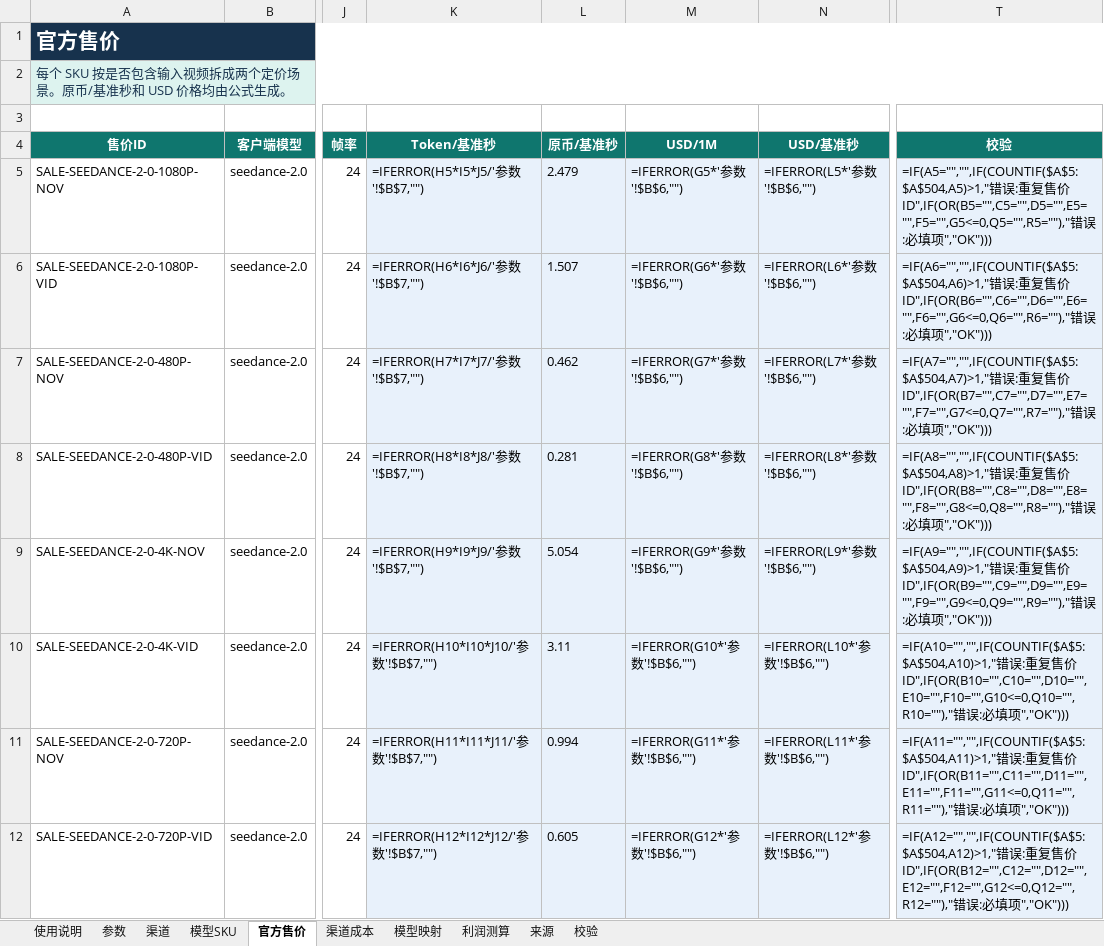
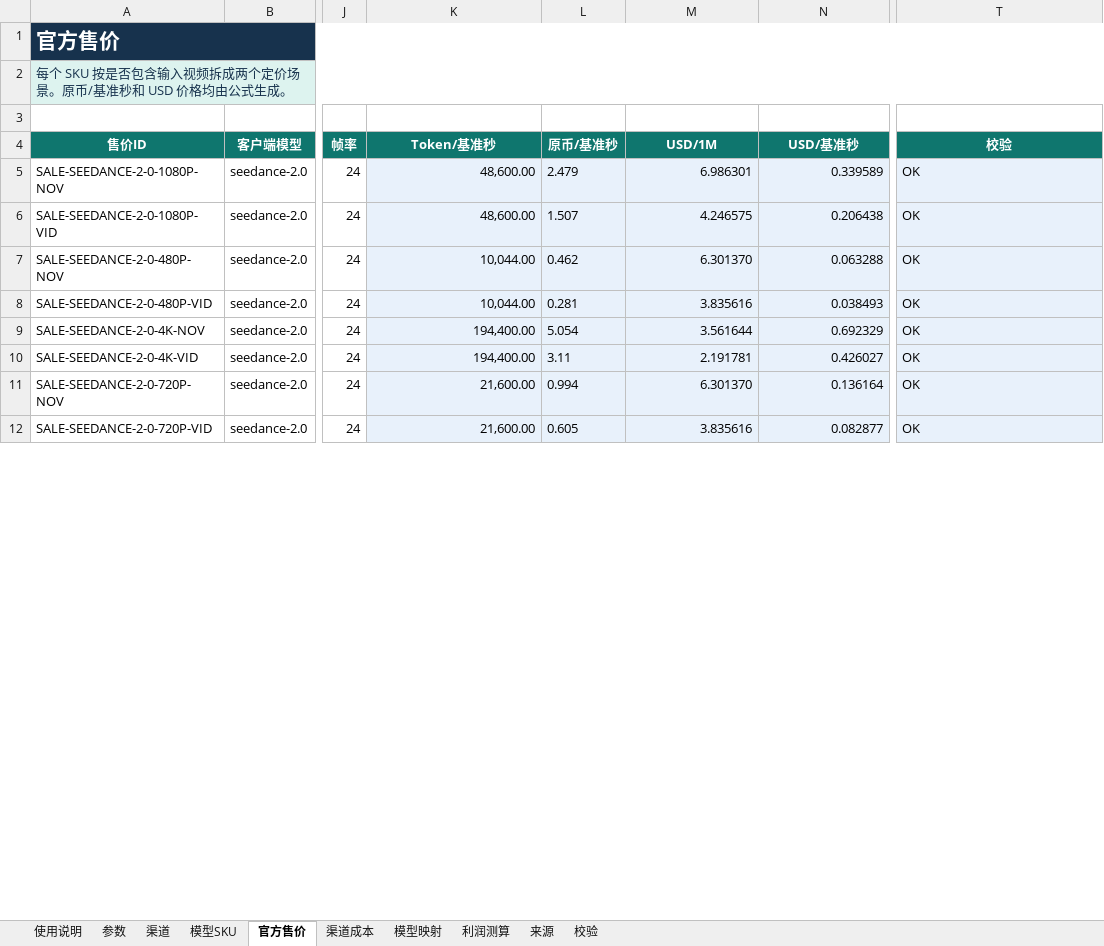
Before and after one commit to MinorBoy/new-api, an Excel workbook: web/src/channel-config-converter/__fixtures__/channel-config-v1-corrected.xlsx, sheet 官方售价, drawn as a sheet; only a part is shown, gaps mark what is left out; values as stored, in another font and other column widths than the file's, no borders; formulas without a stored value are shown as written; the diff covers the shown part only; the diff names each change by its address in the sheet, - before the commit and + after, or states it on an @@ line.

```diff
--- a/web/src/channel-config-converter/__fixtures__/channel-config-v1-corrected.xlsx (sheet 官方售价)
+++ b/web/src/channel-config-converter/__fixtures__/channel-config-v1-corrected.xlsx (sheet 官方售价)
-K5 (Token/基准秒): =IFERROR(H5*I5*J5/'参数'!$B$7,"")
+K5 (Token/基准秒): 48,600.00
-M5 (USD/1M): =IFERROR(G5*'参数'!$B$6,"")
+M5 (USD/1M): 6.986301
-N5 (USD/基准秒): =IFERROR(L5*'参数'!$B$6,"")
+N5 (USD/基准秒): 0.339589
-T5 (校验): =IF(A5="","",IF(COUNTIF($A$5:$A$504,A5)>1,"错误:重复售价ID",IF(OR(B5="",C5="",D5="",E5="",F5="",G5<=0,Q5="",R5=""),"错误:必填项","OK")))
+T5 (校验): OK
-K6 (Token/基准秒): =IFERROR(H6*I6*J6/'参数'!$B$7,"")
+K6 (Token/基准秒): 48,600.00
-M6 (USD/1M): =IFERROR(G6*'参数'!$B$6,"")
+M6 (USD/1M): 4.246575
-N6 (USD/基准秒): =IFERROR(L6*'参数'!$B$6,"")
+N6 (USD/基准秒): 0.206438
-T6 (校验): =IF(A6="","",IF(COUNTIF($A$5:$A$504,A6)>1,"错误:重复售价ID",IF(OR(B6="",C6="",D6="",E6="",F6="",G6<=0,Q6="",R6=""),"错误:必填项","OK")))
+T6 (校验): OK
-K7 (Token/基准秒): =IFERROR(H7*I7*J7/'参数'!$B$7,"")
+K7 (Token/基准秒): 10,044.00
-M7 (USD/1M): =IFERROR(G7*'参数'!$B$6,"")
+M7 (USD/1M): 6.301370
-N7 (USD/基准秒): =IFERROR(L7*'参数'!$B$6,"")
+N7 (USD/基准秒): 0.063288
-T7 (校验): =IF(A7="","",IF(COUNTIF($A$5:$A$504,A7)>1,"错误:重复售价ID",IF(OR(B7="",C7="",D7="",E7="",F7="",G7<=0,Q7="",R7=""),"错误:必填项","OK")))
+T7 (校验): OK
-K8 (Token/基准秒): =IFERROR(H8*I8*J8/'参数'!$B$7,"")
+K8 (Token/基准秒): 10,044.00
-M8 (USD/1M): =IFERROR(G8*'参数'!$B$6,"")
+M8 (USD/1M): 3.835616
-N8 (USD/基准秒): =IFERROR(L8*'参数'!$B$6,"")
+N8 (USD/基准秒): 0.038493
-T8 (校验): =IF(A8="","",IF(COUNTIF($A$5:$A$504,A8)>1,"错误:重复售价ID",IF(OR(B8="",C8="",D8="",E8="",F8="",G8<=0,Q8="",R8=""),"错误:必填项","OK")))
+T8 (校验): OK
-K9 (Token/基准秒): =IFERROR(H9*I9*J9/'参数'!$B$7,"")
+K9 (Token/基准秒): 194,400.00
-M9 (USD/1M): =IFERROR(G9*'参数'!$B$6,"")
+M9 (USD/1M): 3.561644
-N9 (USD/基准秒): =IFERROR(L9*'参数'!$B$6,"")
+N9 (USD/基准秒): 0.692329
-T9 (校验): =IF(A9="","",IF(COUNTIF($A$5:$A$504,A9)>1,"错误:重复售价ID",IF(OR(B9="",C9="",D9="",E9="",F9="",G9<=0,Q9="",R9=""),"错误:必填项","OK")))
+T9 (校验): OK
-K10 (Token/基准秒): =IFERROR(H10*I10*J10/'参数'!$B$7,"")
+K10 (Token/基准秒): 194,400.00
-M10 (USD/1M): =IFERROR(G10*'参数'!$B$6,"")
+M10 (USD/1M): 2.191781
-N10 (USD/基准秒): =IFERROR(L10*'参数'!$B$6,"")
+N10 (USD/基准秒): 0.426027
-T10 (校验): =IF(A10="","",IF(COUNTIF($A$5:$A$504,A10)>1,"错误:重复售价ID",IF(OR(B10="",C10="",D10="",E10="",F10="",G10<=0,Q10="",R10=""),"错误:必填项","OK")))
+T10 (校验): OK
-K11 (Token/基准秒): =IFERROR(H11*I11*J11/'参数'!$B$7,"")
+K11 (Token/基准秒): 21,600.00
-M11 (USD/1M): =IFERROR(G11*'参数'!$B$6,"")
+M11 (USD/1M): 6.301370
-N11 (USD/基准秒): =IFERROR(L11*'参数'!$B$6,"")
+N11 (USD/基准秒): 0.136164
-T11 (校验): =IF(A11="","",IF(COUNTIF($A$5:$A$504,A11)>1,"错误:重复售价ID",IF(OR(B11="",C11="",D11="",E11="",F11="",G11<=0,Q11="",R11=""),"错误:必填项","OK")))
+T11 (校验): OK
-K12 (Token/基准秒): =IFERROR(H12*I12*J12/'参数'!$B$7,"")
+K12 (Token/基准秒): 21,600.00
-M12 (USD/1M): =IFERROR(G12*'参数'!$B$6,"")
+M12 (USD/1M): 3.835616
-N12 (USD/基准秒): =IFERROR(L12*'参数'!$B$6,"")
+N12 (USD/基准秒): 0.082877
-T12 (校验): =IF(A12="","",IF(COUNTIF($A$5:$A$504,A12)>1,"错误:重复售价ID",IF(OR(B12="",C12="",D12="",E12="",F12="",G12<=0,Q12="",R12=""),"错误:必填项","OK")))
+T12 (校验): OK
```
Also changed, not shown: 32 edited cells elsewhere in this sheet, sheet 利润测算, sheet 渠道成本, sheet 模型映射, sheet 来源, sheet 渠道, sheet 模型SKU, 1 more sheet, hidden cells, 32 other files.
